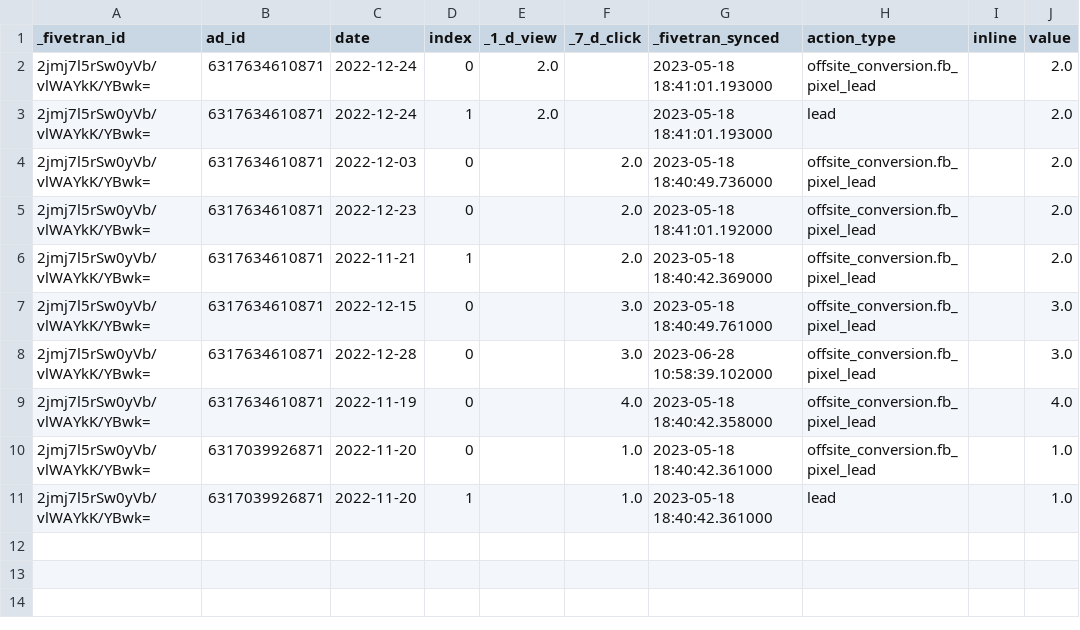
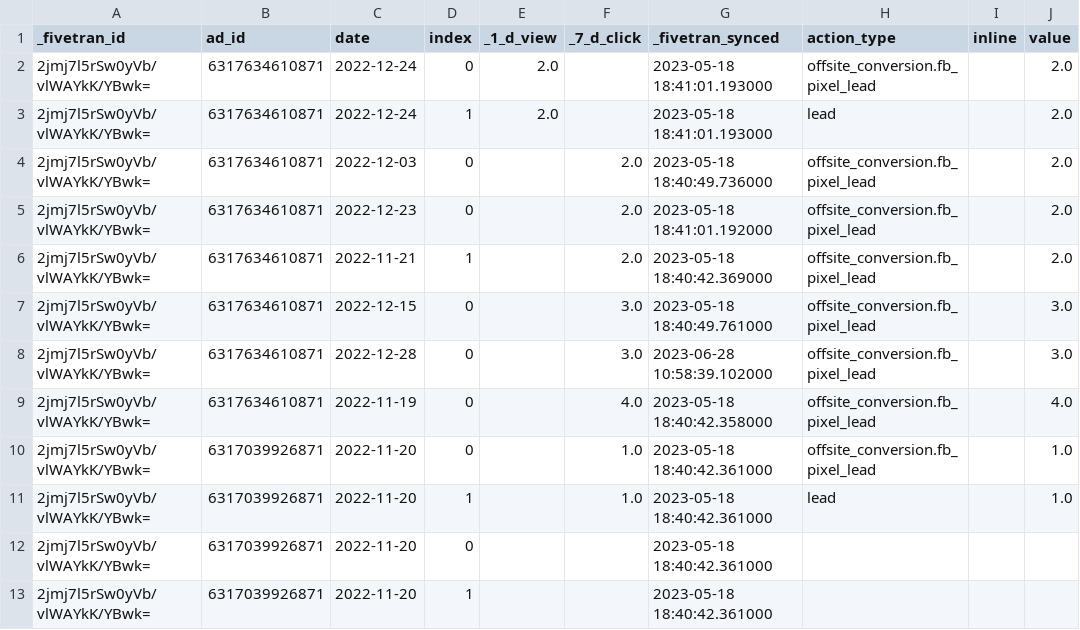
Before and after one commit to fivetran/dbt_facebook_ads_source, a CSV file: integration_tests/seeds/facebook_ads_basic_ad_actions_data.csv, drawn as a sheet; the diff names each change by its address in the sheet, - before the commit and + after, or states it on an @@ line.

Commit message:
fix: update stg_facebook_ads__basic_ad_actions primary keys test

```diff
--- a/integration_tests/seeds/facebook_ads_basic_ad_actions_data.csv
+++ b/integration_tests/seeds/facebook_ads_basic_ad_actions_data.csv
+row 12: 2jmj7l5rSw0yVb/vlWAYkK/YBwk= | 6317039926871 | 2022-11-20 | 0 |  |  | 2023-05-18 18:40:42.361000
+row 13: 2jmj7l5rSw0yVb/vlWAYkK/YBwk= | 6317039926871 | 2022-11-20 | 1 |  |  | 2023-05-18 18:40:42.361000
```
Also changed, not shown: 5 other files.
